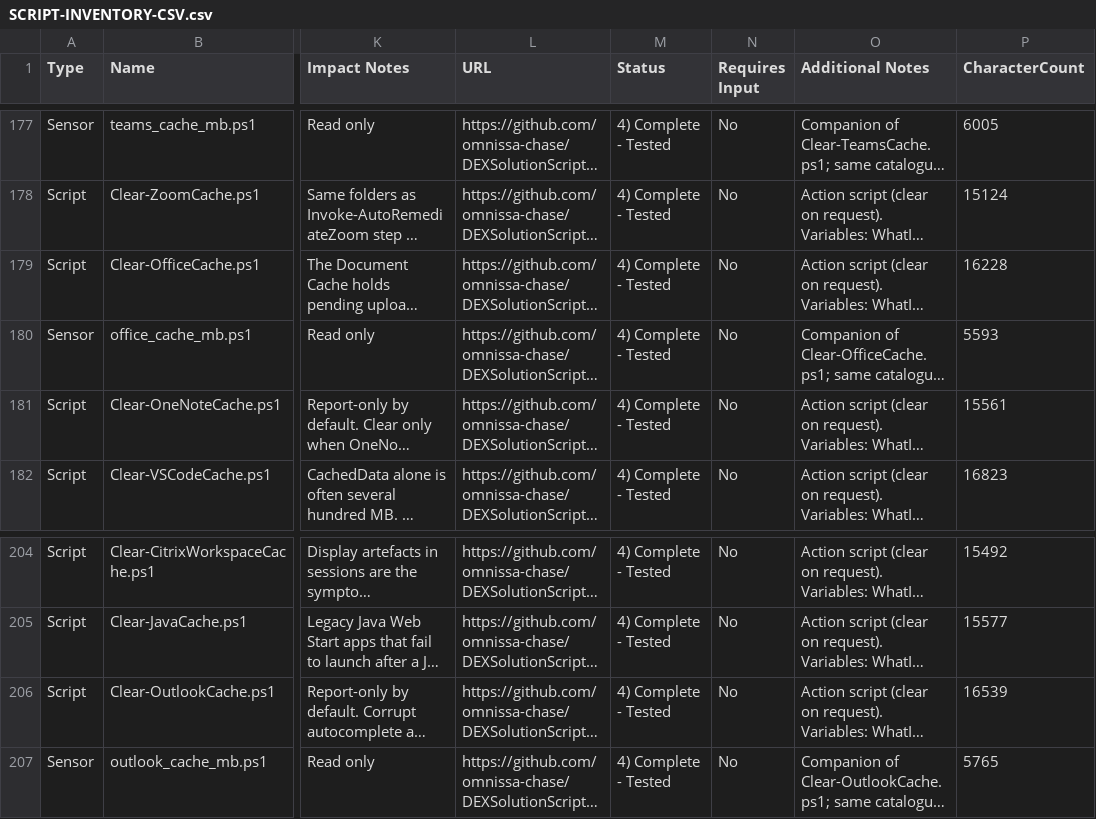
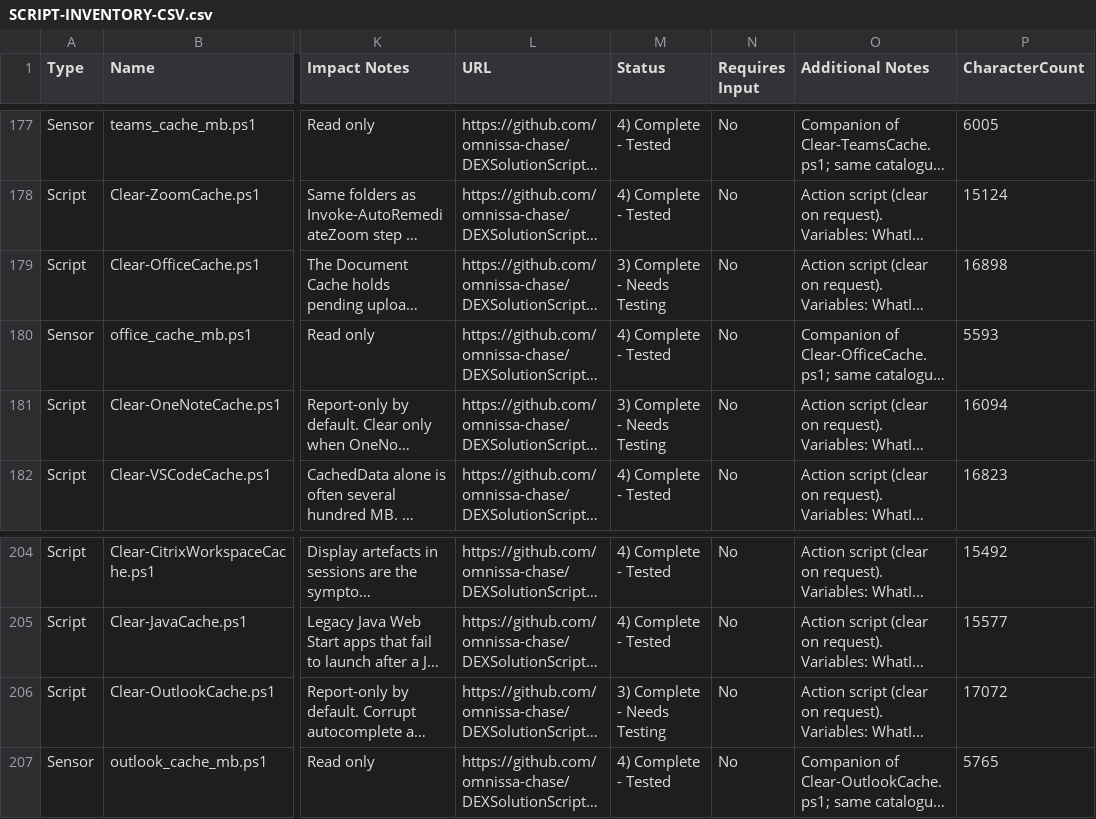
Before and after one commit to omnissa-chase/DEXSolutionScripts, a CSV file: SCRIPT-INVENTORY-CSV.csv, drawn as a sheet; only a part is shown, gaps mark what is left out; long unchanged cells end in …; the diff names each change by its address in the sheet, - before the commit and + after, or states it on an @@ line.

```diff
--- a/SCRIPT-INVENTORY-CSV.csv
+++ b/SCRIPT-INVENTORY-CSV.csv
-M179 (Status): 4) Complete - Tested
+M179 (Status): 3) Complete - Needs Testing
-P179 (CharacterCount): 16228
+P179 (CharacterCount): 16898
-M181 (Status): 4) Complete - Tested
+M181 (Status): 3) Complete - Needs Testing
-P181 (CharacterCount): 15561
+P181 (CharacterCount): 16094
-M206 (Status): 4) Complete - Tested
+M206 (Status): 3) Complete - Needs Testing
-P206 (CharacterCount): 16539
+P206 (CharacterCount): 17072
```
Also changed, not shown: 6 other files.
